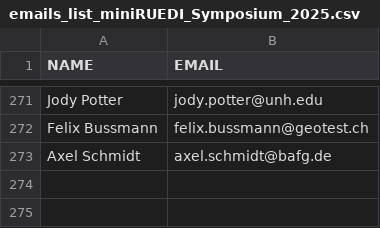
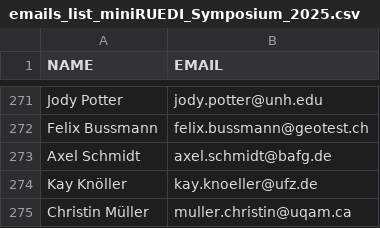
Before and after one commit to miniruedi/symposium_orga, a CSV file: 2025/emails_list_miniRUEDI_Symposium_2025.csv, drawn as a sheet; only a part is shown, gaps mark what is left out; the diff names each change by its address in the sheet, - before the commit and + after, or states it on an @@ line.

Commit message:
up

```diff
--- a/2025/emails_list_miniRUEDI_Symposium_2025.csv
+++ b/2025/emails_list_miniRUEDI_Symposium_2025.csv
+row 274: Kay Knöller | kay.knoeller@ufz.de
+row 275: Christin Müller | muller.christin@uqam.ca
```
